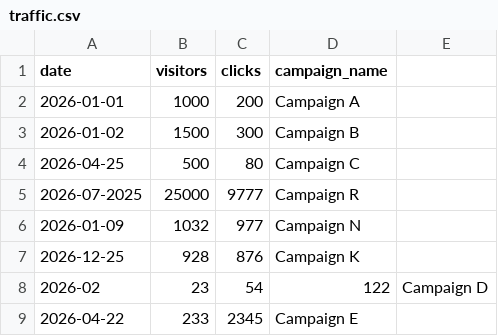
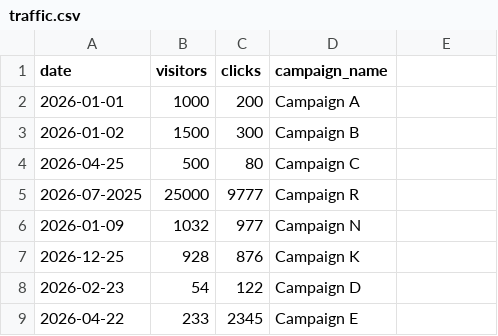
Before and after one commit to RAHUL2525252525/DIGITAL-ANALYTICS-DASHBOARD, a CSV file: static/data/traffic.csv, drawn as a sheet.

Commit message:
Update traffic.csv

```diff
--- a/static/data/traffic.csv
+++ b/static/data/traffic.csv
@@ -7,3 +7,3 @@ date,visitors,clicks,campaign_name
 2026-12-25,928,876,Campaign K
-2026-02,23,54,122,Campaign D
+2026-02-23,54,122,Campaign D
 2026-04-22,233,2345,Campaign E
```
